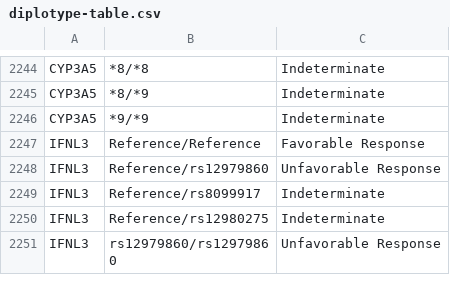
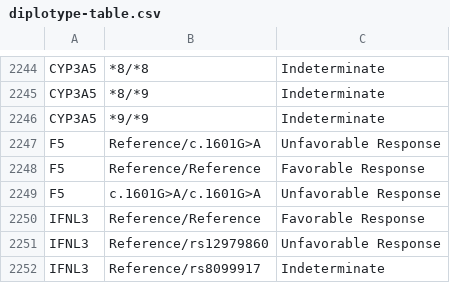
Before and after one commit to sbslee/pypgx, a CSV file: pypgx/api/data/diplotype-table.csv, drawn as a sheet; only a part is shown, gaps mark what is left out; the shorter side is filled out with more unchanged rows; the diff names each change by its address in the sheet, - before the commit and + after, or states it on an @@ line.

Commit message:
Update F5 in diplotype table

```diff
--- a/pypgx/api/data/diplotype-table.csv
+++ b/pypgx/api/data/diplotype-table.csv
+row 2247: F5 | Reference/c.1601G>A | Unfavorable Response
+row 2248: F5 | Reference/Reference | Favorable Response
+row 2249: F5 | c.1601G>A/c.1601G>A | Unfavorable Response
```
